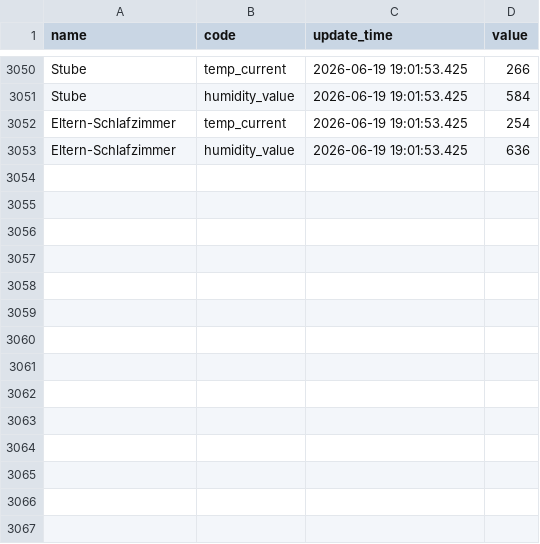
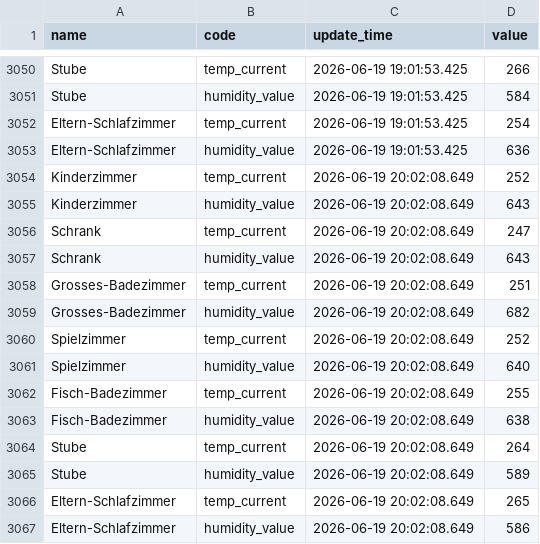
Before and after one commit to kalakaru/danfoss-logger, a CSV file: danfoss-logger.csv, drawn as a sheet; only a part is shown, gaps mark what is left out; the diff names each change by its address in the sheet, - before the commit and + after, or states it on an @@ line.

```diff
--- a/danfoss-logger.csv
+++ b/danfoss-logger.csv
+row 3054: Kinderzimmer | temp_current | 2026-06-19 20:02:08.649 | 252
+row 3055: Kinderzimmer | humidity_value | 2026-06-19 20:02:08.649 | 643
+row 3056: Schrank | temp_current | 2026-06-19 20:02:08.649 | 247
+row 3057: Schrank | humidity_value | 2026-06-19 20:02:08.649 | 643
+row 3058: Grosses-Badezimmer | temp_current | 2026-06-19 20:02:08.649 | 251
+row 3059: Grosses-Badezimmer | humidity_value | 2026-06-19 20:02:08.649 | 682
+row 3060: Spielzimmer | temp_current | 2026-06-19 20:02:08.649 | 252
+row 3061: Spielzimmer | humidity_value | 2026-06-19 20:02:08.649 | 640
+row 3062: Fisch-Badezimmer | temp_current | 2026-06-19 20:02:08.649 | 255
+row 3063: Fisch-Badezimmer | humidity_value | 2026-06-19 20:02:08.649 | 638
+row 3064: Stube | temp_current | 2026-06-19 20:02:08.649 | 264
+row 3065: Stube | humidity_value | 2026-06-19 20:02:08.649 | 589
+row 3066: Eltern-Schlafzimmer | temp_current | 2026-06-19 20:02:08.649 | 265
+row 3067: Eltern-Schlafzimmer | humidity_value | 2026-06-19 20:02:08.649 | 586
```
